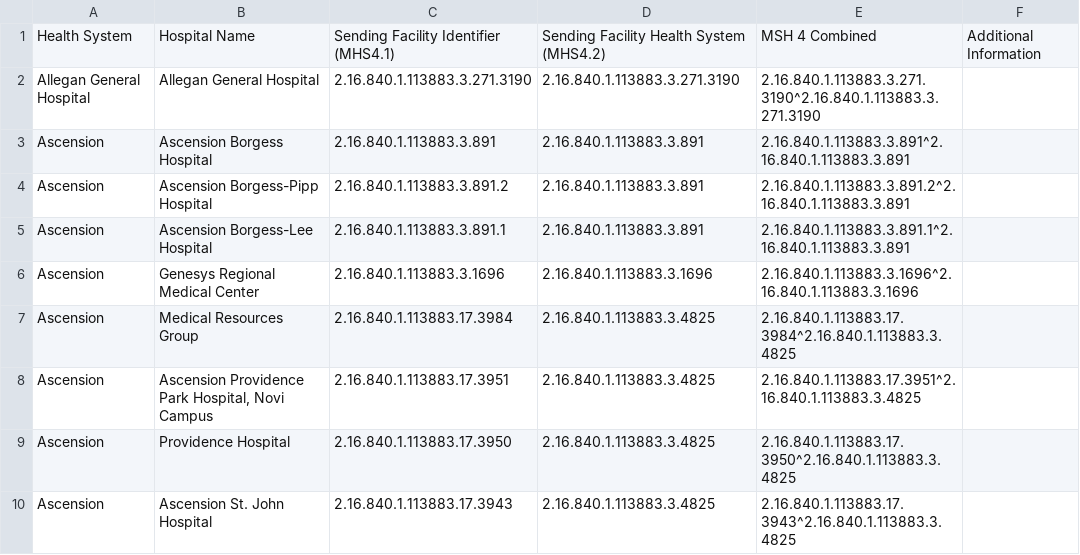
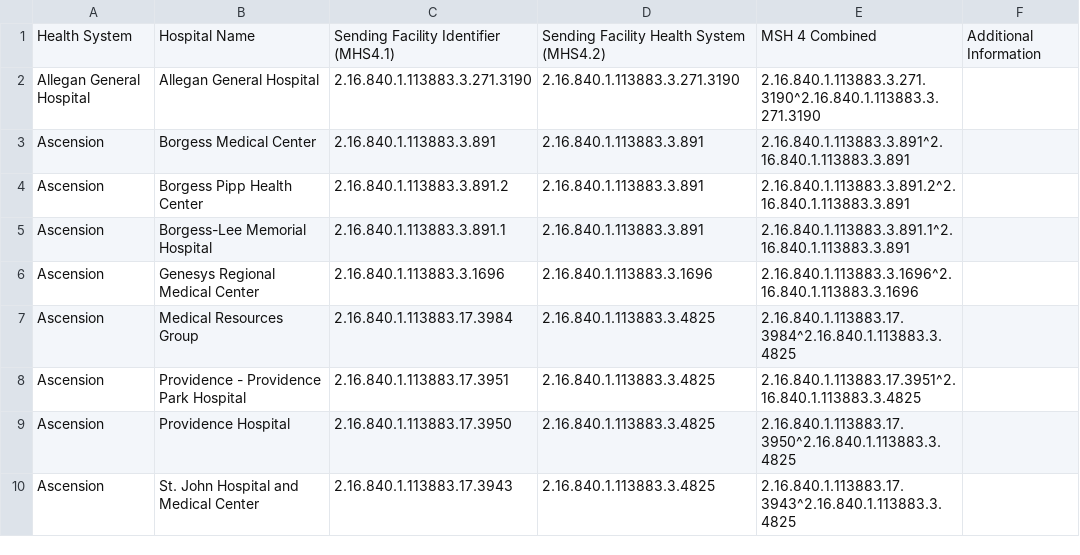
Before and after one commit to informationsoftworks/mihin, a CSV file: oids/hospitals.csv, drawn as a sheet; only a part is shown; the diff covers the shown part only.

```diff
--- a/oids/hospitals.csv
+++ b/oids/hospitals.csv
@@ -2,9 +2,9 @@ Health System,Hospital Name,Sending Facility Identifier (MHS4.1),Sending Facilit
 Allegan General Hospital,Allegan General Hospital,2.16.840.1.113883.3.271.3190,2.16.840.1.113883.3.271.3190,2.16.840.1.113883.3.271.3190^2.16.840.1.113883.3.271.3190,
-Ascension,Ascension Borgess Hospital ,2.16.840.1.113883.3.891,2.16.840.1.113883.3.891,2.16.840.1.113883.3.891^2.16.840.1.113883.3.891,
-Ascension,Ascension Borgess-Pipp Hospital,2.16.840.1.113883.3.891.2,2.16.840.1.113883.3.891,2.16.840.1.113883.3.891.2^2.16.840.1.113883.3.891,
-Ascension,Ascension Borgess-Lee Hospital,2.16.840.1.113883.3.891.1,2.16.840.1.113883.3.891,2.16.840.1.113883.3.891.1^2.16.840.1.113883.3.891,
+Ascension,Borgess Medical Center,2.16.840.1.113883.3.891,2.16.840.1.113883.3.891,2.16.840.1.113883.3.891^2.16.840.1.113883.3.891,
+Ascension,Borgess Pipp Health Center,2.16.840.1.113883.3.891.2,2.16.840.1.113883.3.891,2.16.840.1.113883.3.891.2^2.16.840.1.113883.3.891,
+Ascension,Borgess-Lee Memorial Hospital,2.16.840.1.113883.3.891.1,2.16.840.1.113883.3.891,2.16.840.1.113883.3.891.1^2.16.840.1.113883.3.891,
 Ascension,Genesys Regional Medical Center,2.16.840.1.113883.3.1696,2.16.840.1.113883.3.1696,2.16.840.1.113883.3.1696^2.16.840.1.113883.3.1696,
 Ascension,Medical Resources Group,2.16.840.1.113883.17.3984,2.16.840.1.113883.3.4825,2.16.840.1.113883.17.3984^2.16.840.1.113883.3.4825,
-Ascension,"Ascension Providence Park Hospital, Novi Campus",2.16.840.1.113883.17.3951,2.16.840.1.113883.3.4825,2.16.840.1.113883.17.3951^2.16.840.1.113883.3.4825,
+Ascension,Providence - Providence Park Hospital,2.16.840.1.113883.17.3951,2.16.840.1.113883.3.4825,2.16.840.1.113883.17.3951^2.16.840.1.113883.3.4825,
 Ascension,Providence Hospital,2.16.840.1.113883.17.3950,2.16.840.1.113883.3.4825,2.16.840.1.113883.17.3950^2.16.840.1.113883.3.4825,
-Ascension,Ascension St. John Hospital,2.16.840.1.113883.17.3943,2.16.840.1.113883.3.4825,2.16.840.1.113883.17.3943^2.16.840.1.113883.3.4825,
+Ascension,St. John Hospital and Medical Center,2.16.840.1.113883.17.3943,2.16.840.1.113883.3.4825,2.16.840.1.113883.17.3943^2.16.840.1.113883.3.4825,
```
Also changed, not shown: 5 added rows, 2 removed rows and 14 edited cells elsewhere in this file.
